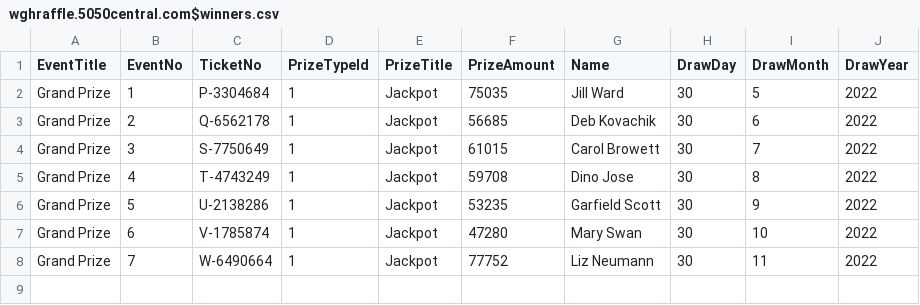
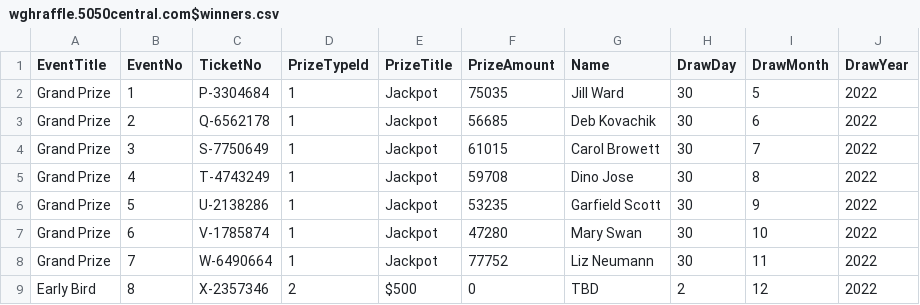
Before and after one commit to LuxYogasegaran/winners-list, a CSV file: wghraffle.5050central.com$winners.csv, drawn as a sheet.

Commit message:
Update wghraffle.5050central.com$winners.csv

```diff
--- a/wghraffle.5050central.com$winners.csv
+++ b/wghraffle.5050central.com$winners.csv
@@ -8 +8,2 @@ Grand Prize,6,V-1785874,1,Jackpot,47280,Mary Swan,30,10,2022
 Grand Prize,7,W-6490664,1,Jackpot,77752,Liz Neumann,30,11,2022
+Early Bird,8,X-2357346,2,$500,0,TBD,2,12,2022
```
